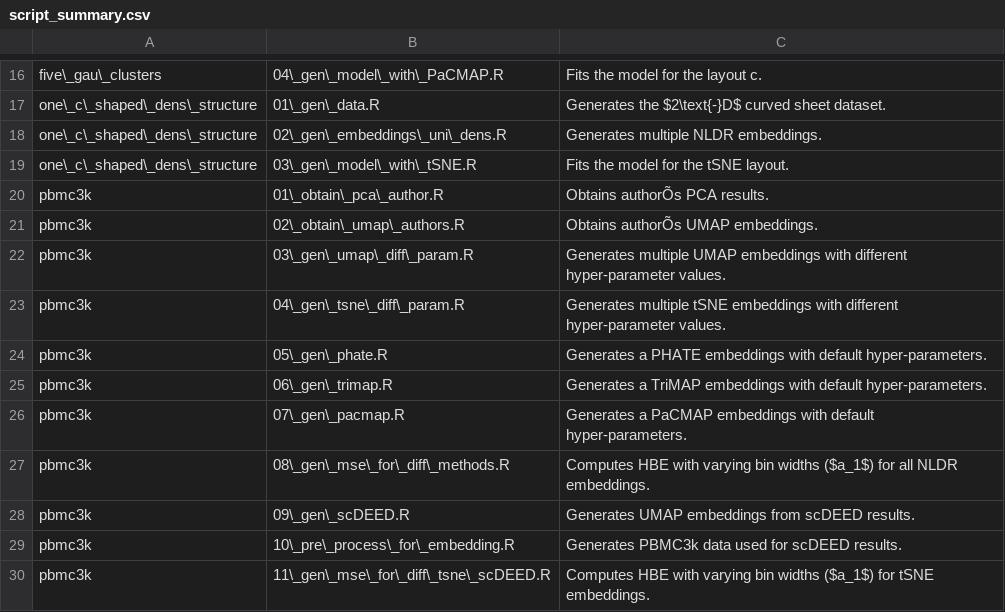
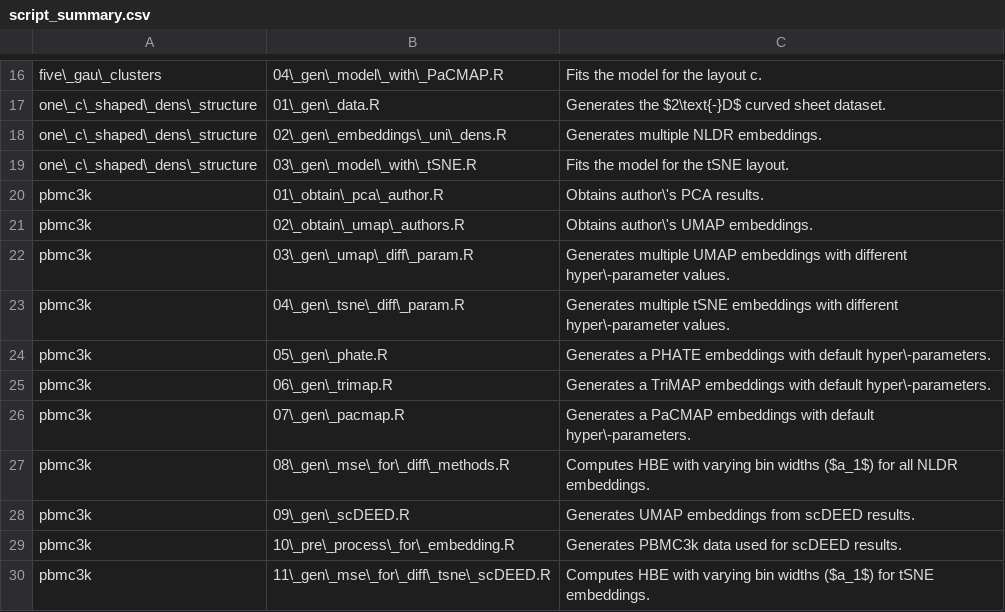
Before and after one commit to JayaniLakshika/paper-nldr-vis-algorithm, a CSV file: misc/script_summary.csv, drawn as a sheet; only a part is shown, gaps mark what is left out; the diff names each change by its address in the sheet, - before the commit and + after, or states it on an @@ line.

```diff
--- a/misc/script_summary.csv
+++ b/misc/script_summary.csv
-C20: Obtains authorÕs PCA results.
+C20: Obtains author\'s PCA results.
-C21: Obtains authorÕs UMAP embeddings.
+C21: Obtains author\'s UMAP embeddings.
-C22: …with different hyper-parameter values.
+C22: …with different hyper\-parameter values.
-C23: …with different hyper-parameter values.
+C23: …with different hyper\-parameter values.
-C24: …with default hyper-parameters.
+C24: …with default hyper\-parameters.
-C25: …with default hyper-parameters.
+C25: …with default hyper\-parameters.
-C26: …with default hyper-parameters.
+C26: …with default hyper\-parameters.
```
Also changed, not shown: 12 other files.
